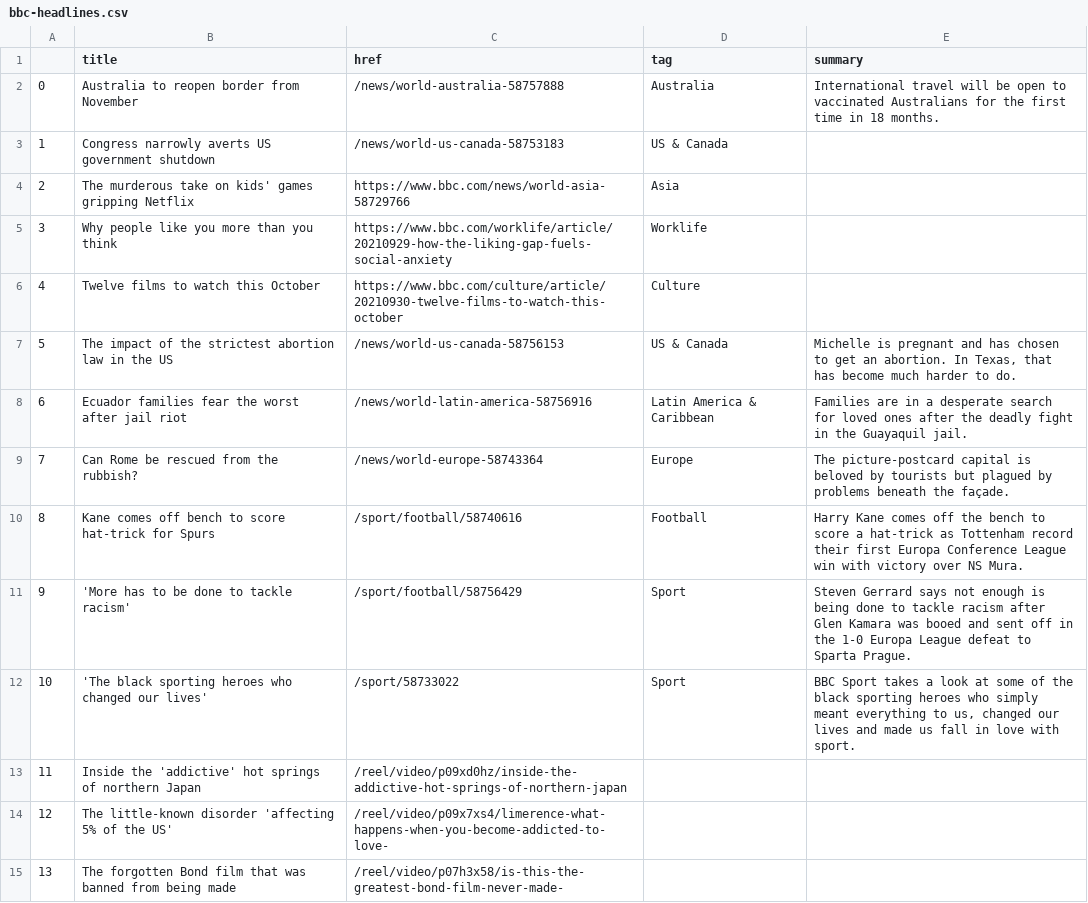
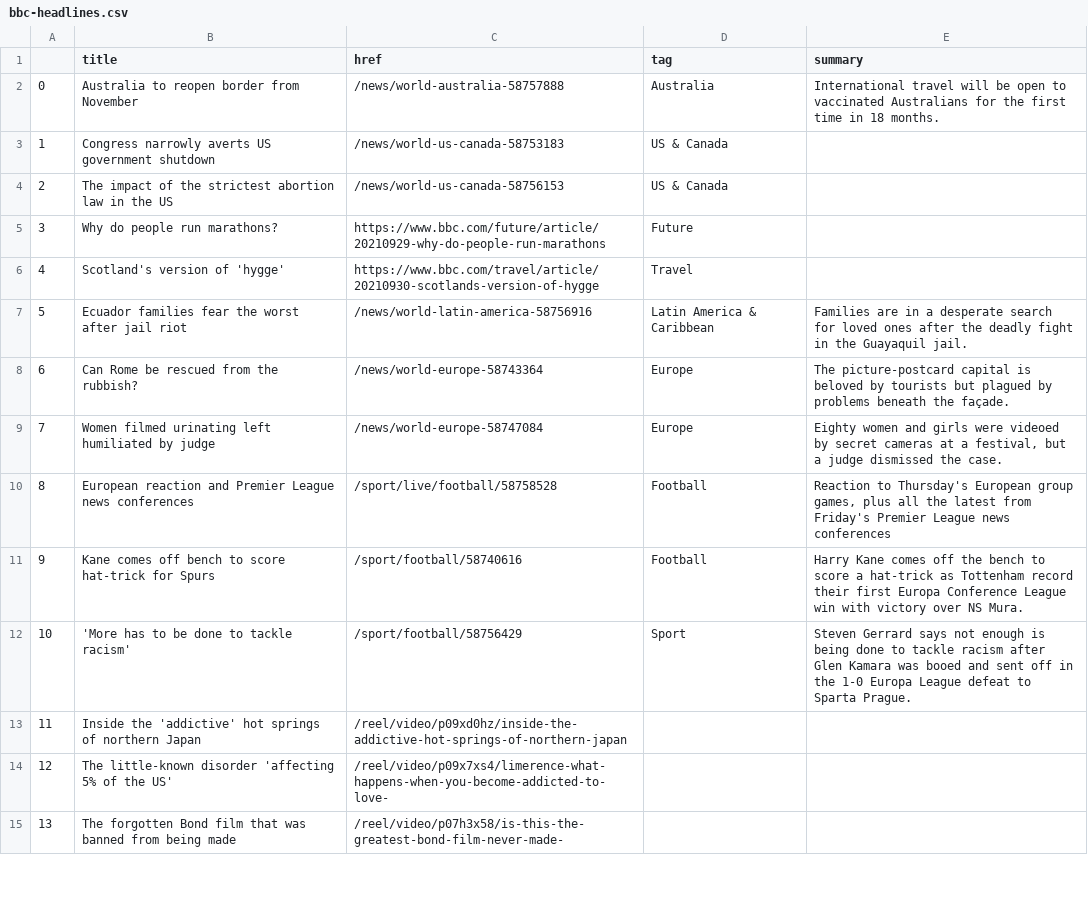
Before and after one commit to gbolduan/automatic-scraper, a CSV file: bbc-headlines.csv, drawn as a sheet; only a part is shown; the diff covers the shown part only.

```diff
--- a/bbc-headlines.csv
+++ b/bbc-headlines.csv
@@ -3,11 +3,11 @@
 1,Congress narrowly averts US government shutdown,/news/world-us-canada-58753183,US & Canada,
-2,The murderous take on kids' games gripping Netflix,https://www.bbc.com/news/world-asia-58729766,Asia,
-3,Why people like you more than you think,https://www.bbc.com/worklife/article/20210929-how-the-liking-gap-fuels-social-anxiety,Worklife,
-4,Twelve films to watch this October,https://www.bbc.com/culture/article/20210930-twelve-films-to-watch-this-october,Culture,
-5,The impact of the strictest abortion law in the US,/news/world-us-canada-58756153,US & Canada,"Michelle is pregnant and has chosen to get an abortion. In Texas, that has become much harder to do."
-6,Ecuador families fear the worst after jail riot,/news/world-latin-america-58756916,Latin America & Caribbean,Families are in a desperate search for loved ones after the deadly fight in the Guayaquil jail.
-7,Can Rome be rescued from the rubbish?,/news/world-europe-58743364,Europe,The picture-postcard capital is beloved by tourists but plagued by problems beneath the façade.
-8,Kane comes off bench to score hat-trick for Spurs,/sport/football/58740616,Football,Harry Kane comes off the bench to score a hat-trick as Tottenham record their first Europa Conference League win with victory over NS Mura.
-9,'More has to be done to tackle racism',/sport/football/58756429,Sport,Steven Gerrard says not enough is being done to tackle racism after Glen Kamara was booed and sent off in the 1-0 Europa League defeat to Sparta Prague.
-10,'The black sporting heroes who changed our lives',/sport/58733022,Sport,"BBC Sport takes a look at some of the black sporting heroes who simply meant everything to us, changed our lives and made us fall in love with sport."
+2,The impact of the strictest abortion law in the US,/news/world-us-canada-58756153,US & Canada,
+3,Why do people run marathons?,https://www.bbc.com/future/article/20210929-why-do-people-run-marathons,Future,
+4,Scotland's version of 'hygge',https://www.bbc.com/travel/article/20210930-scotlands-version-of-hygge,Travel,
+5,Ecuador families fear the worst after jail riot,/news/world-latin-america-58756916,Latin America & Caribbean,Families are in a desperate search for loved ones after the deadly fight in the Guayaquil jail.
+6,Can Rome be rescued from the rubbish?,/news/world-europe-58743364,Europe,The picture-postcard capital is beloved by tourists but plagued by problems beneath the façade.
+7,Women filmed urinating left humiliated by judge,/news/world-europe-58747084,Europe,"Eighty women and girls were videoed by secret cameras at a festival, but a judge dismissed the case."
+8,European reaction and Premier League news conferences,/sport/live/football/58758528,Football,"Reaction to Thursday's European group games, plus all the latest from Friday's Premier League news conferences"
+9,Kane comes off bench to score hat-trick for Spurs,/sport/football/58740616,Football,Harry Kane comes off the bench to score a hat-trick as Tottenham record their first Europa Conference League win with victory over NS Mura.
+10,'More has to be done to tackle racism',/sport/football/58756429,Sport,Steven Gerrard says not enough is being done to tackle racism after Glen Kamara was booed and sent off in the 1-0 Europa League defeat to Sparta Prague.
 11,Inside the 'addictive' hot springs of northern Japan,/reel/video/p09xd0hz/inside-the-addictive-hot-springs-of-northern-japan,,
```
Also changed, not shown: 29 edited cells elsewhere in this file.
